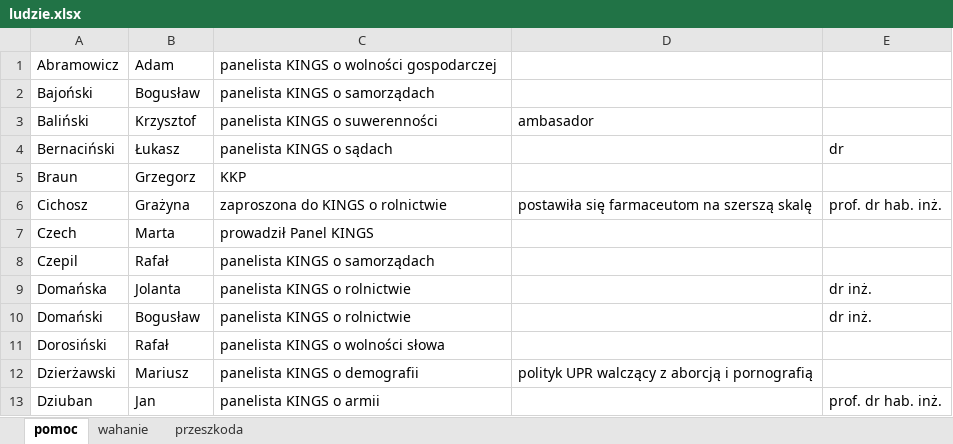
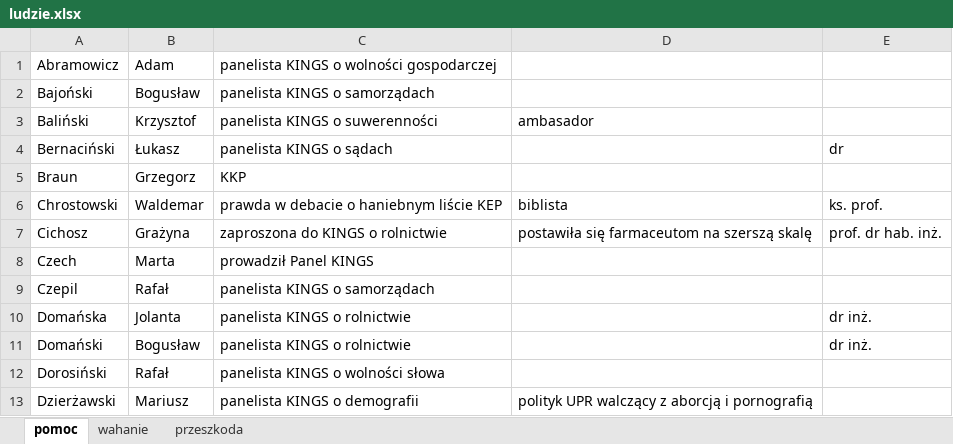
Before and after one commit to mmarekm/Dziekanowka, an Excel workbook: ludzie.xlsx, sheet pomoc, drawn as a sheet; only a part is shown; the shorter side is filled out with more unchanged rows; values as stored, in another font and other column widths than the file's, no borders; the diff names each change by its address in the sheet, - before the commit and + after, or states it on an @@ line.

```diff
--- a/ludzie.xlsx (sheet pomoc)
+++ b/ludzie.xlsx (sheet pomoc)
+row 6: Chrostowski | Waldemar | prawda w debacie o haniebnym liście KEP | biblista | ks. prof.
```
Also changed, not shown: sheet przeszkoda, 11 other files.
